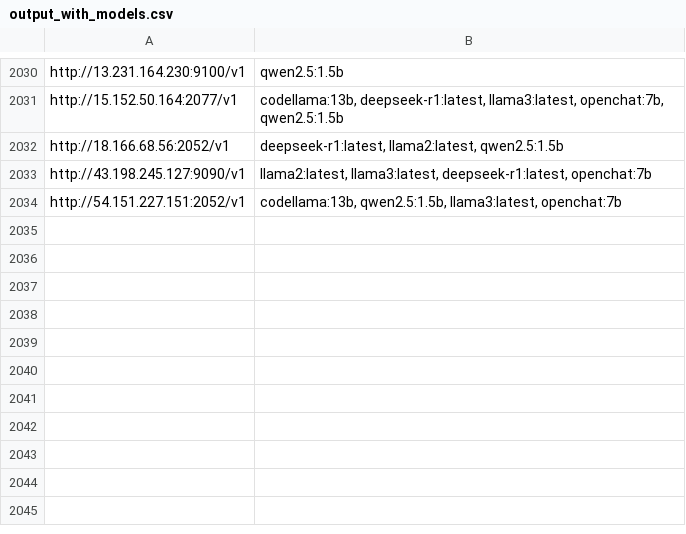
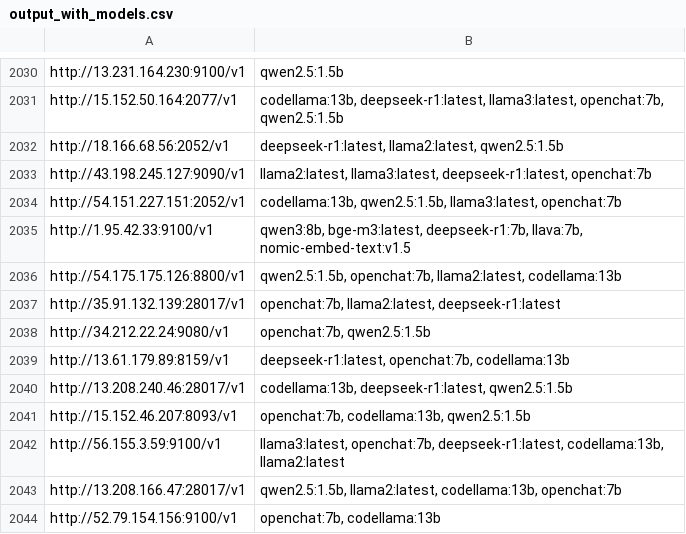
Before and after one commit to happyshua/ollamalist, a CSV file: output_with_models.csv, drawn as a sheet; only a part is shown, gaps mark what is left out.

```diff
--- a/output_with_models.csv
+++ b/output_with_models.csv
@@ -2034 +2034,11 @@ http://43.198.245.127:9090/v1,"llama2:latest, llama3:latest, deepseek-r1:latest,
 http://54.151.227.151:2052/v1,"codellama:13b, qwen2.5:1.5b, llama3:latest, openchat:7b"
+http://1.95.42.33:9100/v1,"qwen3:8b, bge-m3:latest, deepseek-r1:7b, llava:7b, nomic-embed-text:v1.5"
+http://54.175.175.126:8800/v1,"qwen2.5:1.5b, openchat:7b, llama2:latest, codellama:13b"
+http://35.91.132.139:28017/v1,"openchat:7b, llama2:latest, deepseek-r1:latest"
+http://34.212.22.24:9080/v1,"openchat:7b, qwen2.5:1.5b"
+http://13.61.179.89:8159/v1,"deepseek-r1:latest, openchat:7b, codellama:13b"
+http://13.208.240.46:28017/v1,"codellama:13b, deepseek-r1:latest, qwen2.5:1.5b"
+http://15.152.46.207:8093/v1,"openchat:7b, codellama:13b, qwen2.5:1.5b"
+http://56.155.3.59:9100/v1,"llama3:latest, openchat:7b, deepseek-r1:latest, codellama:13b, llama2:latest"
+http://13.208.166.47:28017/v1,"qwen2.5:1.5b, llama2:latest, codellama:13b, openchat:7b"
+http://52.79.154.156:9100/v1,"openchat:7b, codellama:13b"
```
